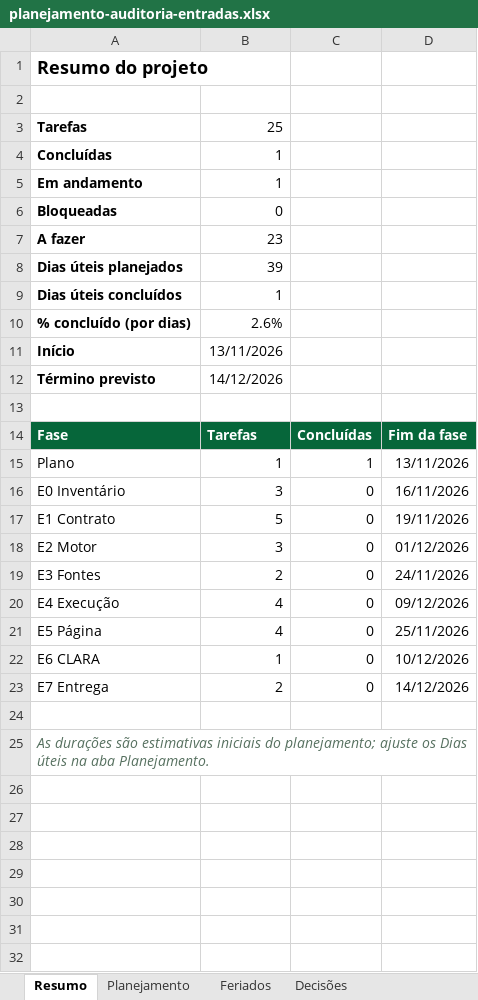
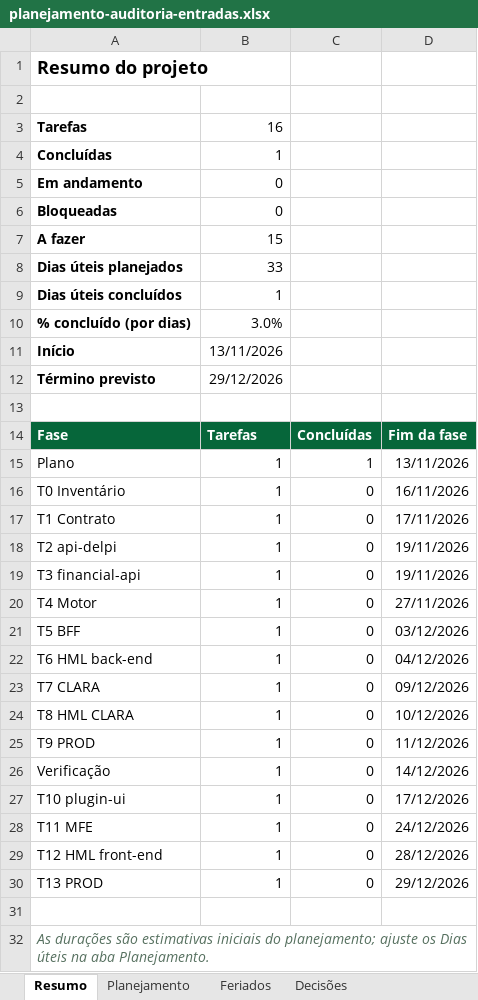
Before and after one commit to roberiooliveiradev/delpi-central, an Excel workbook: docs/12-roadmap-e-evolucao/controllership-finance/entry-audit/planning/planejamento-auditoria-entradas.xlsx, sheet Resumo, drawn as a sheet; values as stored, in another font and other column widths than the file's, no borders; removed rows and columns are numbered as before the commit, all else as after; the diff names each change by its address in the sheet, - before the commit and + after, or states it on an @@ line.

```diff
--- a/docs/12-roadmap-e-evolucao/controllership-finance/entry-audit/planning/planejamento-auditoria-entradas.xlsx (sheet Resumo)
+++ b/docs/12-roadmap-e-evolucao/controllership-finance/entry-audit/planning/planejamento-auditoria-entradas.xlsx (sheet Resumo)
-B3: 25
+B3: 16
-B5: 1
+B5: 0
-B7: 23
+B7: 15
-B8: 39
+B8: 33
-B10: 2.6%
+B10: 3.0%
-B12: 14/12/2026
+B12: 29/12/2026
-A16: E0 Inventário
+A16: T0 Inventário
-B16: 3
+B16: 1
-A17: E1 Contrato
+A17: T1 Contrato
-B17: 5
+B17: 1
-D17: 19/11/2026
+D17: 17/11/2026
-row 18: E2 Motor | 3 | 0 | 01/12/2026
-row 19: E3 Fontes | 2 | 0 | 24/11/2026
+row 18: T2 api-delpi | 1 | 0 | 19/11/2026
+row 19: T3 financial-api | 1 | 0 | 19/11/2026
+row 20: T4 Motor | 1 | 0 | 27/11/2026
+row 21: T5 BFF | 1 | 0 | 03/12/2026
+row 22: T6 HML back-end | 1 | 0 | 04/12/2026
-A23: E4 Execução
+A23: T7 CLARA
-B23: 4
+B23: 1
-row 21: E5 Página | 4 | 0 | 25/11/2026
-A24: E6 CLARA
+A24: T8 HML CLARA
+row 25: T9 PROD | 1 | 0 | 11/12/2026
-A26: E7 Entrega
+A26: Verificação
-B26: 2
+B26: 1
+row 27: T10 plugin-ui | 1 | 0 | 17/12/2026
+row 28: T11 MFE | 1 | 0 | 24/12/2026
+row 29: T12 HML front-end | 1 | 0 | 28/12/2026
+row 30: T13 PROD | 1 | 0 | 29/12/2026
```
Also changed, not shown: sheet Planejamento, sheet Decisões, formulas that keep their value, 6 other files.
